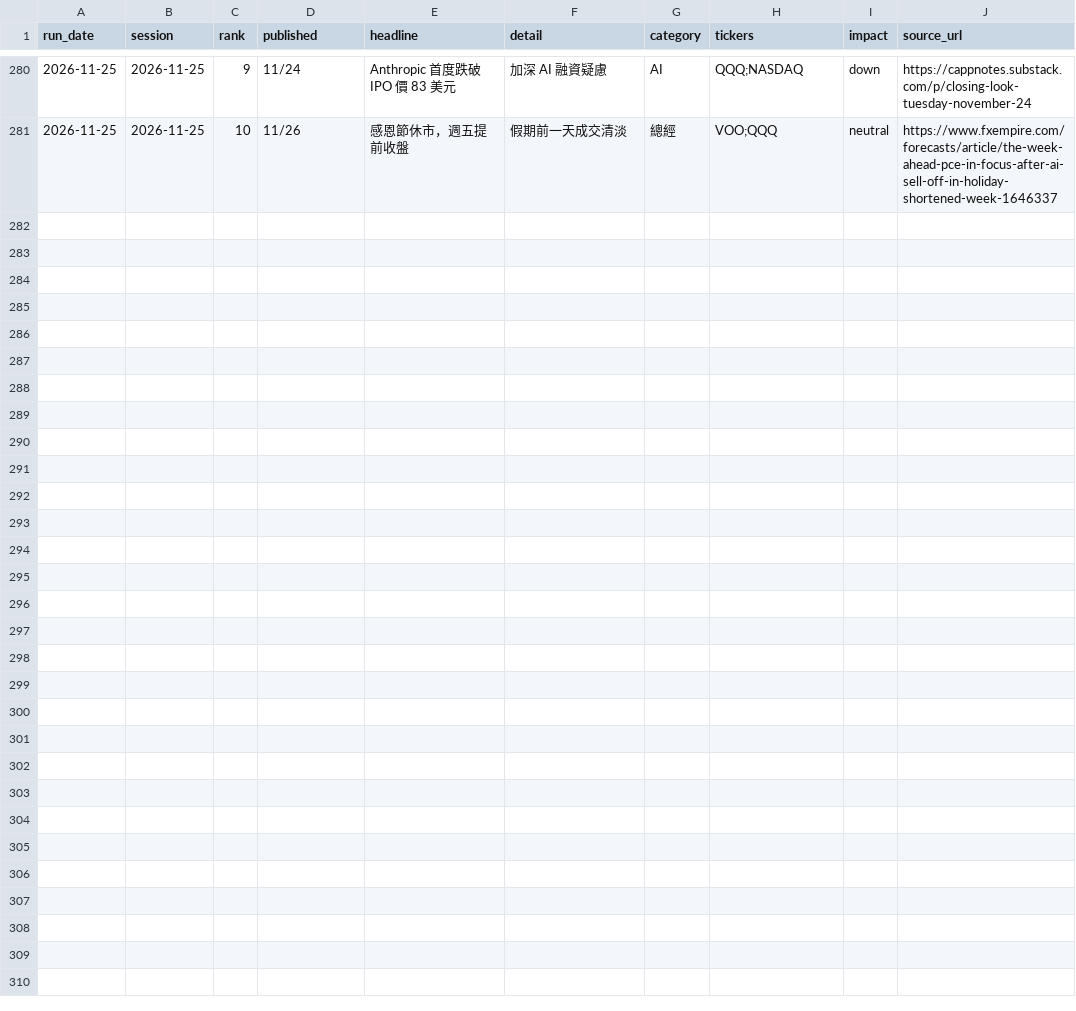
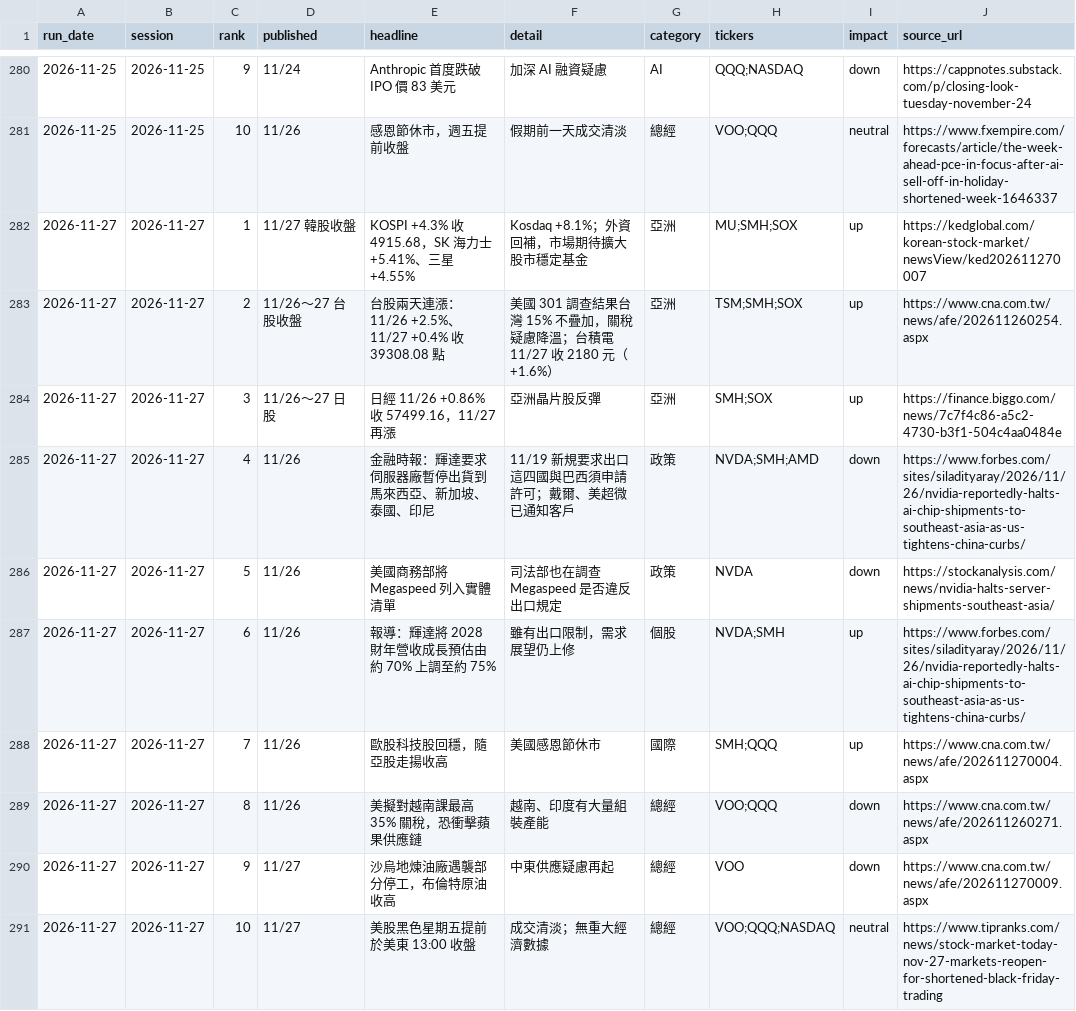
Before and after one commit to markwu831-prog/tw-stock-news, a CSV file: us/data/news_log.csv, drawn as a sheet; only a part is shown, gaps mark what is left out.

```diff
--- a/us/data/news_log.csv
+++ b/us/data/news_log.csv
@@ -281 +281,11 @@ run_date,session,rank,published,headline,detail,category,tickers,impact,source_u
 2026-11-25,2026-11-25,10,11/26,感恩節休市，週五提前收盤,假期前一天成交清淡,總經,VOO;QQQ,neutral,https://www.fxempire.com/forecasts/article/the-week-ahead-pce-in-focus-after-ai-sell-off-in-holiday-shortened-week-1646337
+2026-11-27,2026-11-27,1,11/27 韓股收盤,KOSPI +4.3% 收 4915.68，SK 海力士 +5.41%、三星 +4.55%,Kosdaq +8.1%；外資回補，市場期待擴大股市穩定基金,亞洲,MU;SMH;SOX,up,https://kedglobal.com/korean-stock-market/newsView/ked202611270007
+2026-11-27,2026-11-27,2,11/26～27 台股收盤,台股兩天連漲：11/26 +2.5%、11/27 +0.4% 收 39308.08 點,美國 301 調查結果台灣 15% 不疊加，關稅疑慮降溫；台積電 11/27 收 2180 元（+1.6%）,亞洲,TSM;SMH;SOX,up,https://www.cna.com.tw/news/afe/202611260254.aspx
+2026-11-27,2026-11-27,3,11/26～27 日股,日經 11/26 +0.86% 收 57499.16，11/27 再漲,亞洲晶片股反彈,亞洲,SMH;SOX,up,https://finance.biggo.com/news/7c7f4c86-a5c2-4730-b3f1-504c4aa0484e
+2026-11-27,2026-11-27,4,11/26,金融時報：輝達要求伺服器廠暫停出貨到馬來西亞、新加坡、泰國、印尼,11/19 新規要求出口這四國與巴西須申請許可；戴爾、美超微已通知客戶,政策,NVDA;SMH;AMD,down,https://www.forbes.com/sites/siladityaray/2026/11/26/nvidia-reportedly-halts-ai-chip-shipments-to-southeast-asia-as-us-tightens-china-curbs/
+2026-11-27,2026-11-27,5,11/26,美國商務部將 Megaspeed 列入實體清單,司法部也在調查 Megaspeed 是否違反出口規定,政策,NVDA,down,https://stockanalysis.com/news/nvidia-halts-server-shipments-southeast-asia/
+2026-11-27,2026-11-27,6,11/26,報導：輝達將 2028 財年營收成長預估由約 70% 上調至約 75%,雖有出口限制，需求展望仍上修,個股,NVDA;SMH,up,https://www.forbes.com/sites/siladityaray/2026/11/26/nvidia-reportedly-halts-ai-chip-shipments-to-southeast-asia-as-us-tightens-china-curbs/
+2026-11-27,2026-11-27,7,11/26,歐股科技股回穩，隨亞股走揚收高,美國感恩節休市,國際,SMH;QQQ,up,https://www.cna.com.tw/news/afe/202611270004.aspx
+2026-11-27,2026-11-27,8,11/26,美擬對越南課最高 35% 關稅，恐衝擊蘋果供應鏈,越南、印度有大量組裝產能,總經,VOO;QQQ,down,https://www.cna.com.tw/news/afe/202611260271.aspx
+2026-11-27,2026-11-27,9,11/27,沙烏地煉油廠遇襲部分停工，布倫特原油收高,中東供應疑慮再起,總經,VOO,down,https://www.cna.com.tw/news/afe/202611270009.aspx
+2026-11-27,2026-11-27,10,11/27,美股黑色星期五提前於美東 13:00 收盤,成交清淡；無重大經濟數據,總經,VOO;QQQ;NASDAQ,neutral,https://www.tipranks.com/news/stock-market-today-nov-27-markets-reopen-for-shortened-black-friday-trading
```
Also changed, not shown: us/data/predictions_daily.csv, 1 other file.
